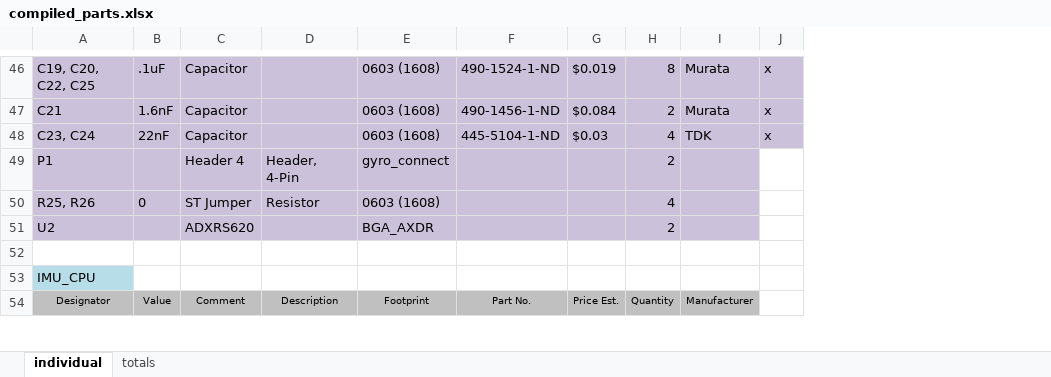
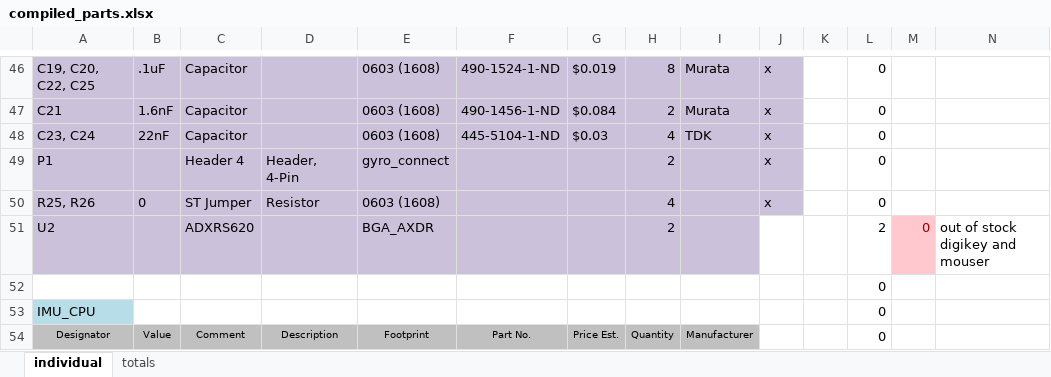
Before and after one commit to rasmusto/falcon, an Excel workbook: electrical/parts/compiled_parts.xlsx, sheet individual, drawn as a sheet; only a part is shown, gaps mark what is left out; values as stored, in another font and other column widths than the file's, no borders; the diff covers the shown part only; the diff names each change by its address in the sheet, - before the commit and + after, or states it on an @@ line.

Commit message:
Parts list updated.

```diff
--- a/electrical/parts/compiled_parts.xlsx (sheet individual)
+++ b/electrical/parts/compiled_parts.xlsx (sheet individual)
+column K, empty
+column L, rows 46-54: 0 | 0 | 0 | 0 | 0 | 2 | 0 | 0 | 0
+column M, row 51: 0
+column N, row 51: out of stock digikey and mouser
-J49:J50: (empty)
+J49:J50: x
-J49:J50 fill: none
+J49:J50 fill: #CCC1DA
```
Also changed, not shown: 8 edited cells and cell formats elsewhere in this sheet, sheet totals.
